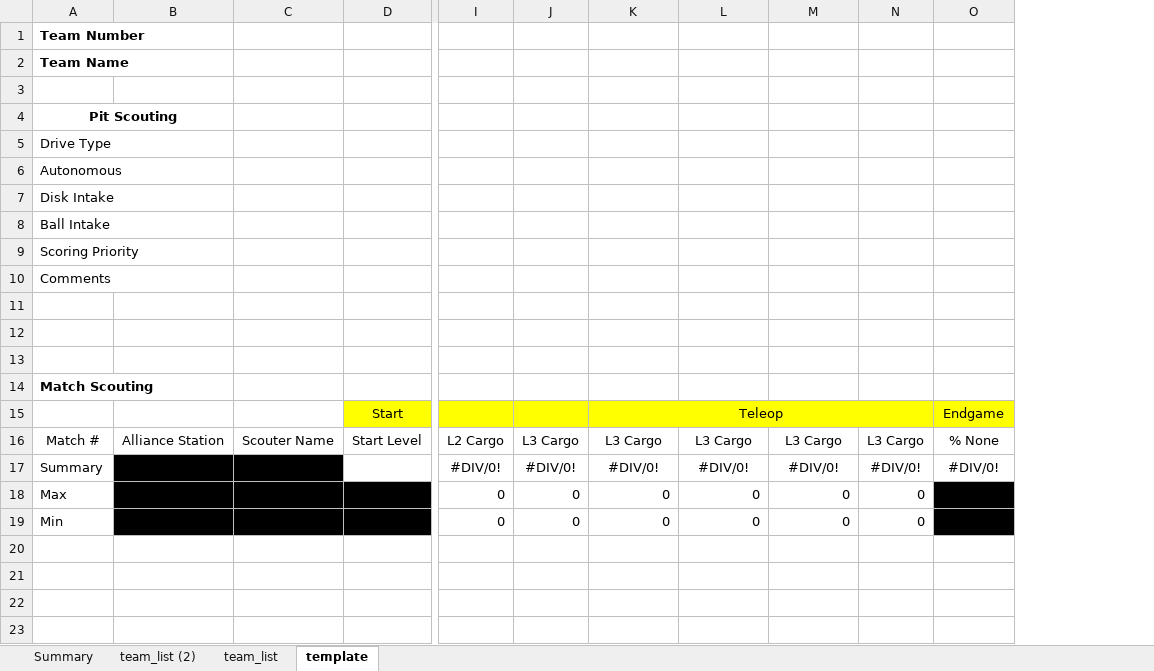
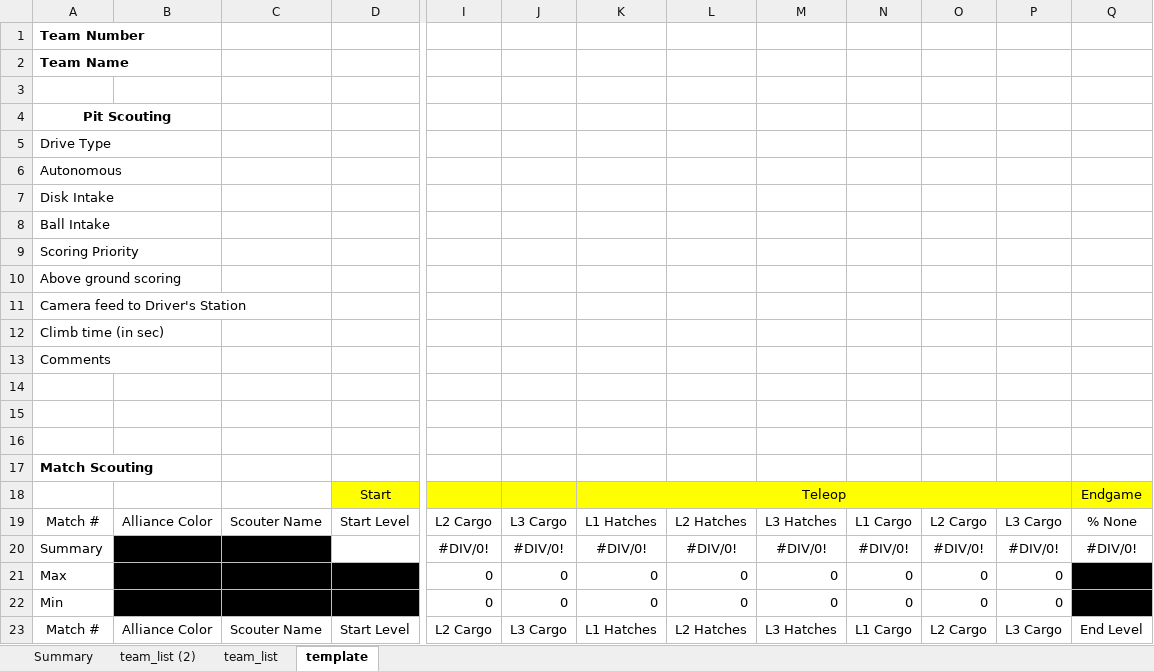
Before and after one commit to savage301/2019_Scouting_App, an Excel workbook: leaderscripts/ScoutingData_template.xlsx, sheet template, drawn as a sheet; only a part is shown, gaps mark what is left out; values as stored, in another font and other column widths than the file's, no borders; removed rows and columns are numbered as before the commit, all else as after; rows hold the shown columns only; the diff names each change by its address in the sheet, - before the commit and + after, or states it on an @@ line.

```diff
--- a/leaderscripts/ScoutingData_template.xlsx (sheet template)
+++ b/leaderscripts/ScoutingData_template.xlsx (sheet template)
-column B, row 16: Alliance Station
+column B, row 19: Alliance Color
+column N, rows 19-22: L1 Cargo | #DIV/0! | 0 | 0
+column O, rows 19-22: L2 Cargo | #DIV/0! | 0 | 0
+row 10: Above ground scoring
+row 11: Camera feed to Driver's Station
+row 12: Climb time (in sec)
-K19: L3 Cargo
+K19: L1 Hatches
-L19: L3 Cargo
+L19: L2 Hatches
-M19: L3 Cargo
+M19: L3 Hatches
+row 23: Match # | Alliance Color | Scouter Name | Start Level | L2 Cargo | L3 Cargo | L1 Hatches | L2 Hatches | L3 Hatches | L1 Cargo | L2 Cargo | L3 Cargo | End Level
```
Also changed, not shown: sheet Summary, sheet team_list, formulas that keep their value, 3 other files.
